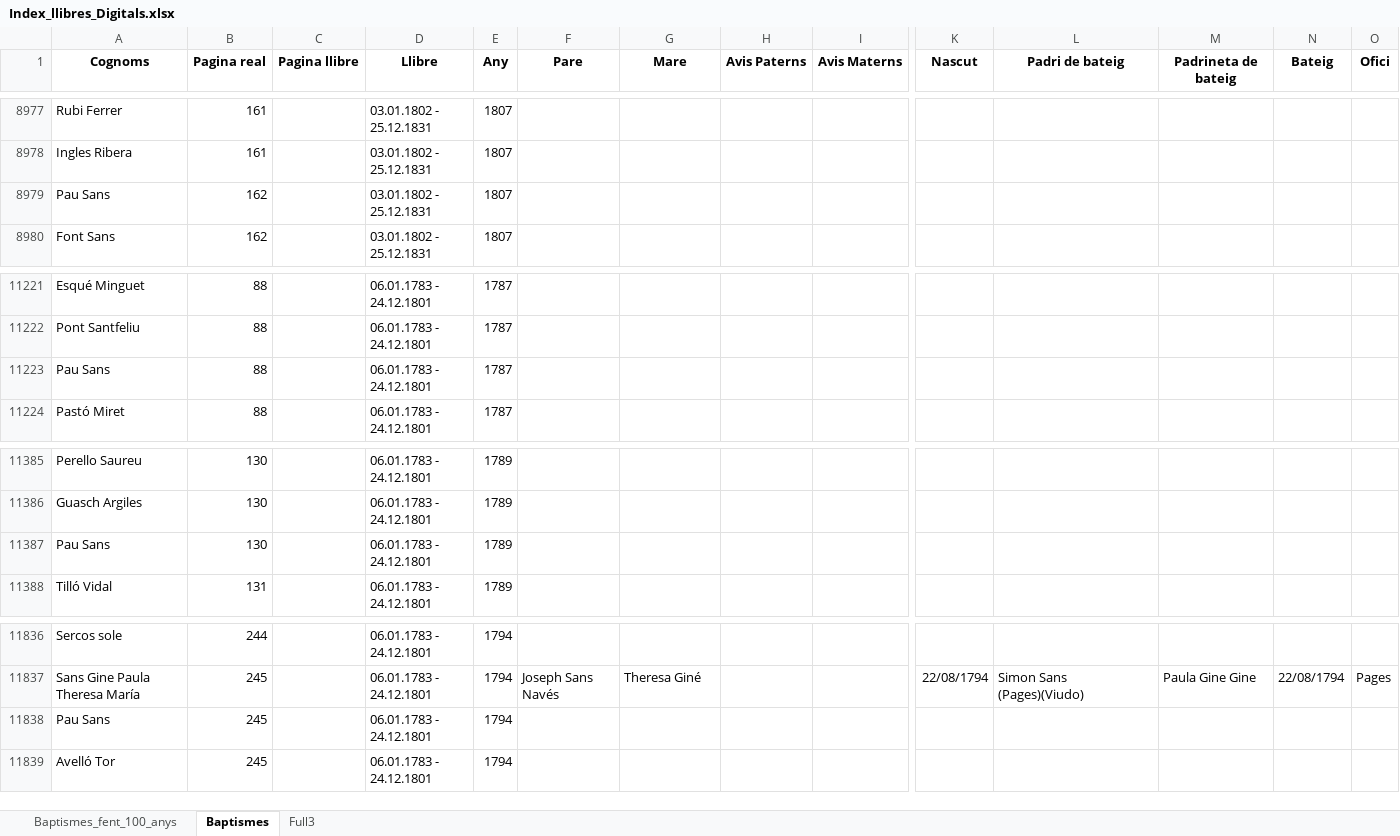
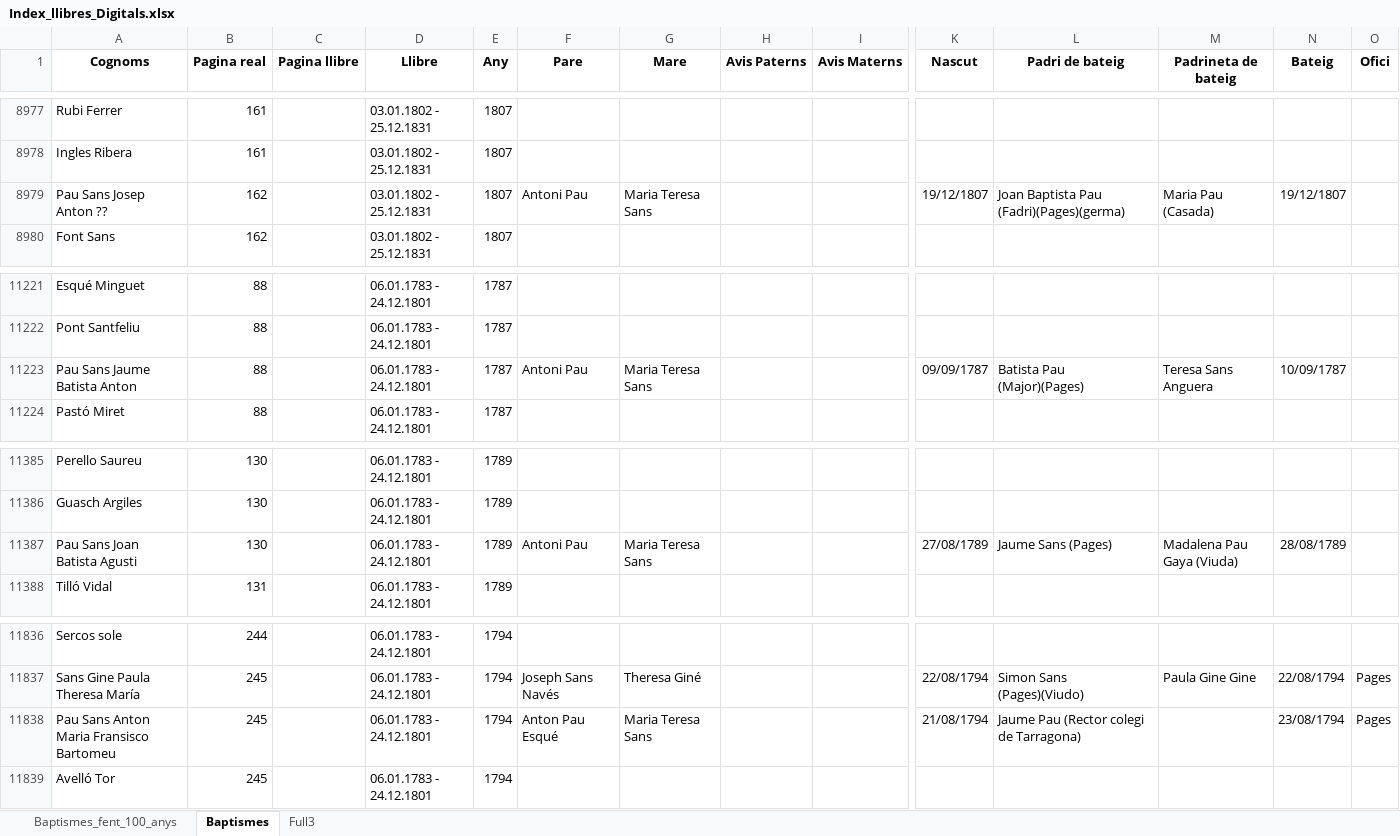
Before and after one commit to arbreFamiliar/DadesGenerals, an Excel workbook: Bisbats/Catalunya/Tarragona/Arbeca/Sagraments/Baptismes/Excel/Index_llibres_Digitals.xlsx, sheet Baptismes, drawn as a sheet; only a part is shown, gaps mark what is left out; values as stored, in another font and other column widths than the file's, no borders; removed rows and columns are numbered as before the commit, all else as after; rows hold the shown columns only; the diff covers the shown part only; the diff names each change by its address in the sheet, - before the commit and + after, or states it on an @@ line.

```diff
--- a/Bisbats/Catalunya/Tarragona/Arbeca/Sagraments/Baptismes/Excel/Index_llibres_Digitals.xlsx (sheet Baptismes)
+++ b/Bisbats/Catalunya/Tarragona/Arbeca/Sagraments/Baptismes/Excel/Index_llibres_Digitals.xlsx (sheet Baptismes)
-row 8979: Pau Sans | 162 |  | 03.01.1802 - 25.12.1831 | 1807
+row 8979: Pau Sans Josep Anton ?? | 162 |  | 03.01.1802 - 25.12.1831 | 1807 | Antoni Pau | Maria Teresa Sans |  |  | 19/12/1807 | Joan Baptista Pau (Fadri)(Pages)(germa) | Maria Pau (Casada) | 19/12/1807
-row 11223: Pau Sans | 88 |  | 06.01.1783 - 24.12.1801 | 1787
+row 11223: Pau Sans Jaume Batista Anton | 88 |  | 06.01.1783 - 24.12.1801 | 1787 | Antoni Pau | Maria Teresa Sans |  |  | 09/09/1787 | Batista Pau (Major)(Pages) | Teresa Sans Anguera | 10/09/1787
-row 11387: Pau Sans | 130 |  | 06.01.1783 - 24.12.1801 | 1789
+row 11387: Pau Sans Joan Batista Agusti | 130 |  | 06.01.1783 - 24.12.1801 | 1789 | Antoni Pau | Maria Teresa Sans |  |  | 27/08/1789 | Jaume Sans (Pages) | Madalena Pau Gaya (Viuda) | 28/08/1789
-row 11838: Pau Sans | 245 |  | 06.01.1783 - 24.12.1801 | 1794
+row 11838: Pau Sans Anton Maria Fransisco Bartomeu | 245 |  | 06.01.1783 - 24.12.1801 | 1794 | Anton Pau Esqué | Maria Teresa Sans |  |  | 21/08/1794 | Jaume Pau (Rector colegi de Tarragona) |  | 23/08/1794 | Pages
```
Also changed, not shown: 11 added rows and 11 removed rows elsewhere in this sheet.
